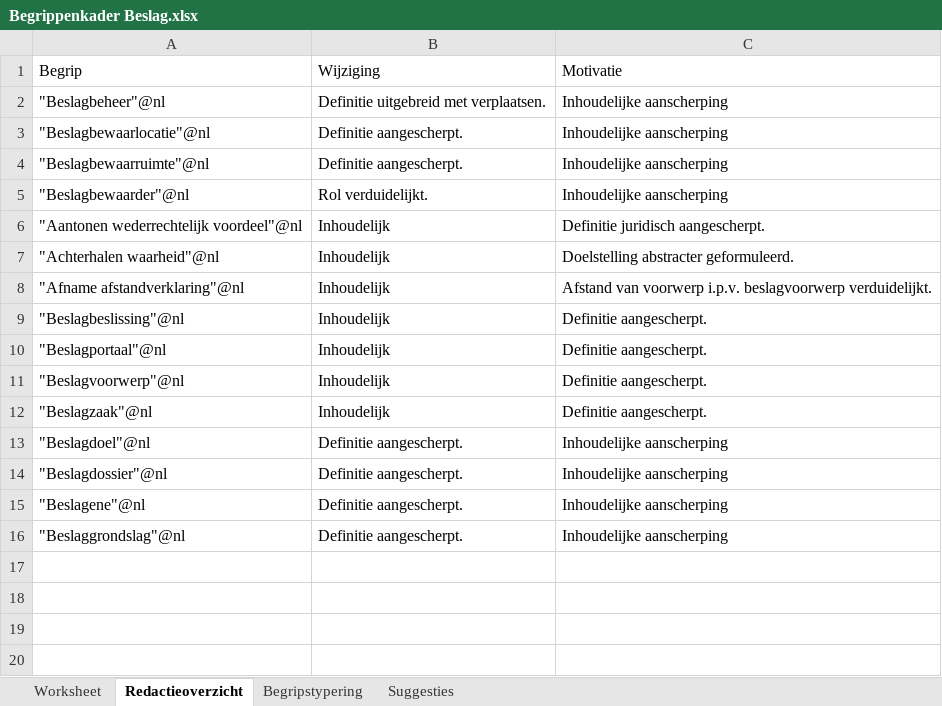
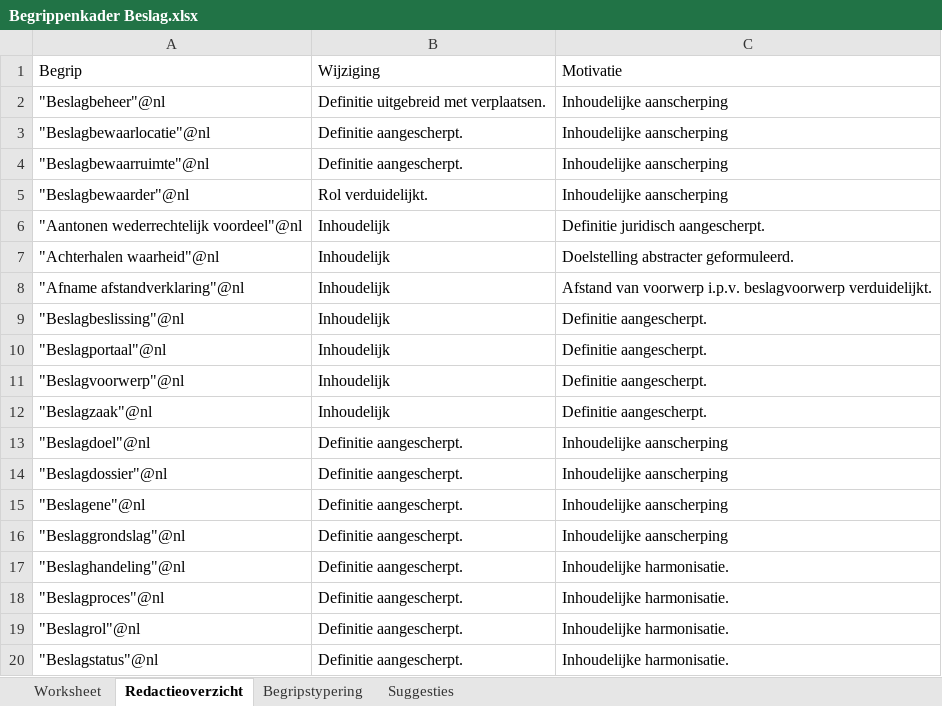
Before and after one commit to Ewout124/begrippenkader-beslag, an Excel workbook: excel/Begrippenkader Beslag.xlsx, sheet Redactieoverzicht, drawn as a sheet; values as stored, in another font and other column widths than the file's, no borders; the diff names each change by its address in the sheet, - before the commit and + after, or states it on an @@ line.

```diff
--- a/excel/Begrippenkader Beslag.xlsx (sheet Redactieoverzicht)
+++ b/excel/Begrippenkader Beslag.xlsx (sheet Redactieoverzicht)
+row 17: "Beslaghandeling"@nl | Definitie aangescherpt. | Inhoudelijke harmonisatie.
+row 18: "Beslagproces"@nl | Definitie aangescherpt. | Inhoudelijke harmonisatie.
+row 19: "Beslagrol"@nl | Definitie aangescherpt. | Inhoudelijke harmonisatie.
+row 20: "Beslagstatus"@nl | Definitie aangescherpt. | Inhoudelijke harmonisatie.
```
Also changed, not shown: sheet Begripstypering, sheet Worksheet, 1 other file.
